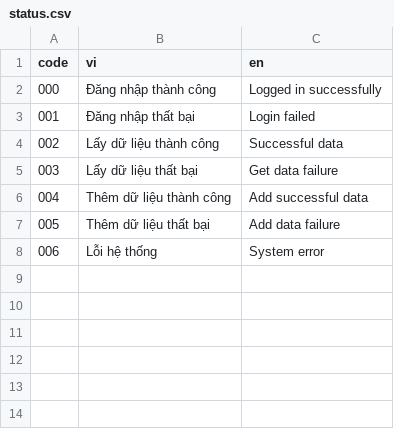
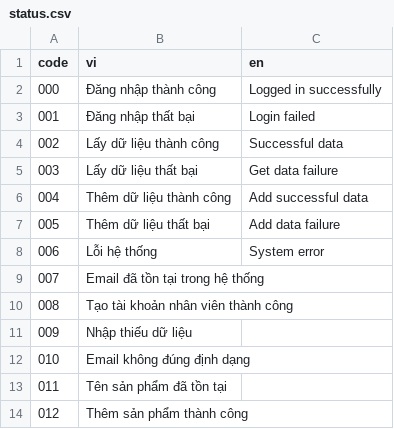
Before and after one commit to tranthuyvy/Sneaker_Website, a CSV file: status.csv, drawn as a sheet.

Commit message:
1. api đăng ký tài khoản nhân viên 2. api thêm sản phẩm 3. api lấy sản phẩm có phân trang

```diff
--- a/status.csv
+++ b/status.csv
@@ -8 +8,7 @@ code,vi,en
 006,Lỗi hệ thống,System error
+007,Email đã tồn tại trong hệ thống
+008,Tạo tài khoản nhân viên thành công
+009,Nhập thiếu dữ liệu
+010,Email không đúng định dạng
+011,Tên sản phẩm đã tồn tại
+012,Thêm sản phẩm thành công
```
Also changed, not shown: 28 other files.
